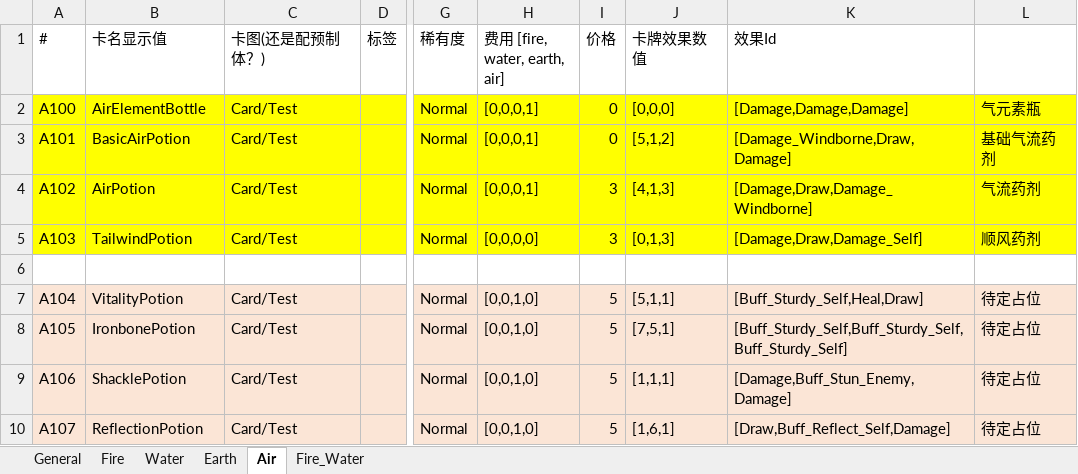
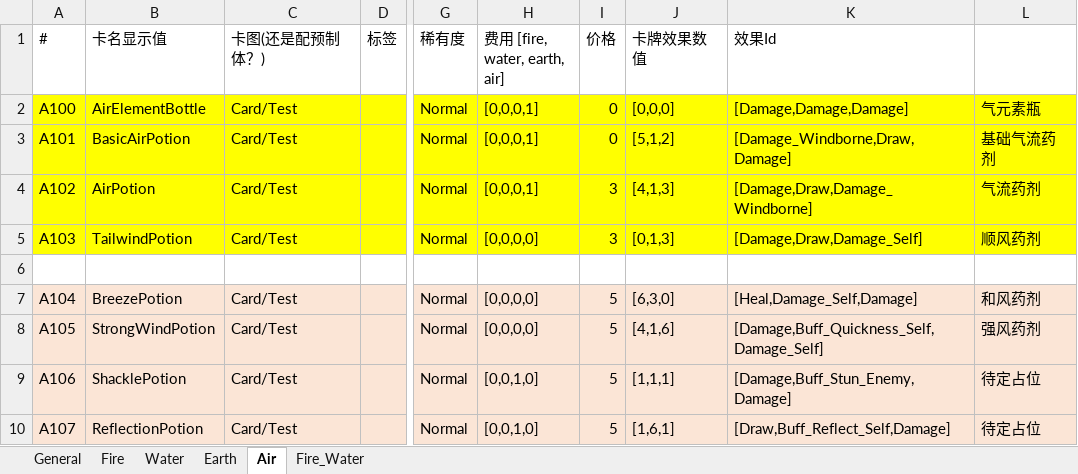
Before and after one commit to KutaryouShinkoku/Nine-Lives-Atlier, an Excel workbook: Assets/Game/Content/Data/CardTable.xlsx, sheet Air, drawn as a sheet; only a part is shown, gaps mark what is left out; values as stored, in another font and other column widths than the file's, no borders; the diff names each change by its address in the sheet, - before the commit and + after, or states it on an @@ line.

```diff
--- a/Assets/Game/Content/Data/CardTable.xlsx (sheet Air)
+++ b/Assets/Game/Content/Data/CardTable.xlsx (sheet Air)
-B7 (卡名显示值): VitalityPotion
+B7 (卡名显示值): BreezePotion
-H7:H8 (费用 [fire, water, earth, air]): [0,0,1,0]
+H7:H8 (费用 [fire, water, earth, air]): [0,0,0,0]
-J7 (卡牌效果数值): [5,1,1]
+J7 (卡牌效果数值): [6,3,0]
-K7 (效果Id): [Buff_Sturdy_Self,Heal,Draw]
+K7 (效果Id): [Heal,Damage_Self,Damage]
-L7: 待定占位
+L7: 和风药剂
-B8 (卡名显示值): IronbonePotion
+B8 (卡名显示值): StrongWindPotion
-J8 (卡牌效果数值): [7,5,1]
+J8 (卡牌效果数值): [4,1,6]
-K8 (效果Id): [Buff_Sturdy_Self,Buff_Sturdy_Self,Buff_Sturdy_Self]
+K8 (效果Id): [Damage,Buff_Quickness_Self,Damage_Self]
-L8: 待定占位
+L8: 强风药剂
```
Also changed, not shown: sheet Earth, Assets/Game/Content/Data/EffectTable.xlsx, Assets/Game/Content/Data/LocalizeTable.xlsx, 1 other file.
